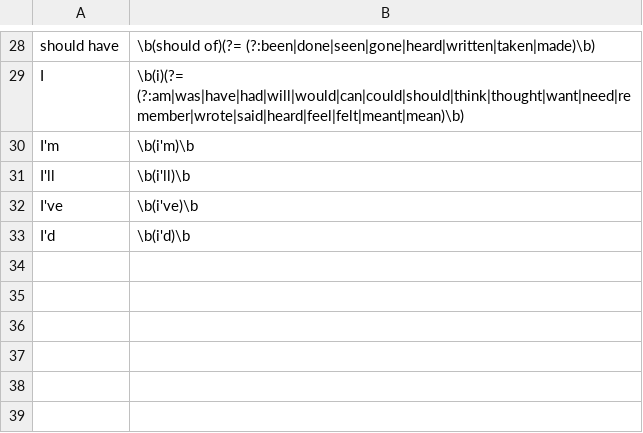
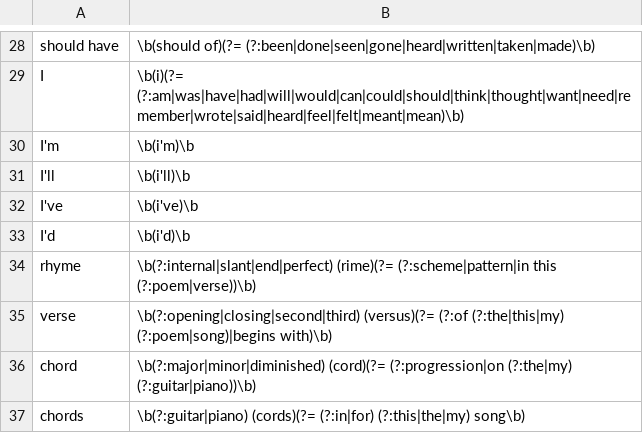
Before and after one commit to exemptus9/artificial-continuity, a TSV file: mint/web/speech-context.tsv, drawn as a sheet; only a part is shown, gaps mark what is left out.

Commit message:
Show live input and confirmed close on every overlay and refine uncertain speech review

```diff
--- a/mint/web/speech-context.tsv
+++ b/mint/web/speech-context.tsv
@@ -33 +33,5 @@ I've	\b(i've)\b
 I'd	\b(i'd)\b
+rhyme	\b(?:internal|slant|end|perfect) (rime)(?= (?:scheme|pattern|in this (?:poem|verse))\b)
+verse	\b(?:opening|closing|second|third) (versus)(?= (?:of (?:the|this|my) (?:poem|song)|begins with)\b)
+chord	\b(?:major|minor|diminished) (cord)(?= (?:progression|on (?:the|my) (?:guitar|piano))\b)
+chords	\b(?:guitar|piano) (cords)(?= (?:in|for) (?:this|the|my) song\b)
```
Also changed, not shown: mint/web/situation-rules.tsv, 11 other files.
